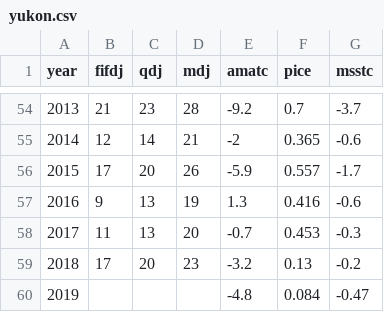
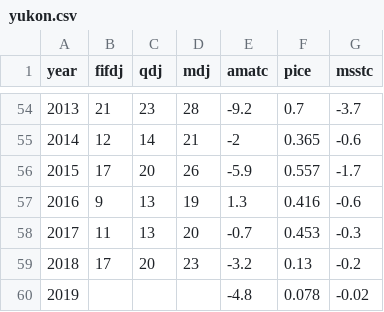
Before and after one commit to amoeba/2019-yukon-forecasting, a CSV file: data/yukon.csv, drawn as a sheet; only a part is shown, gaps mark what is left out.

```diff
--- a/data/yukon.csv
+++ b/data/yukon.csv
@@ -59,2 +59,2 @@ year,fifdj,qdj,mdj,amatc,pice,msstc
 2018,17,20,23,-3.2,0.13,-0.2
-2019,,,,-4.8,0.084,-0.47
+2019,,,,-4.8,0.078,-0.02
```
Also changed, not shown: may_forecast/logistic_curve.csv, 12 other files.
